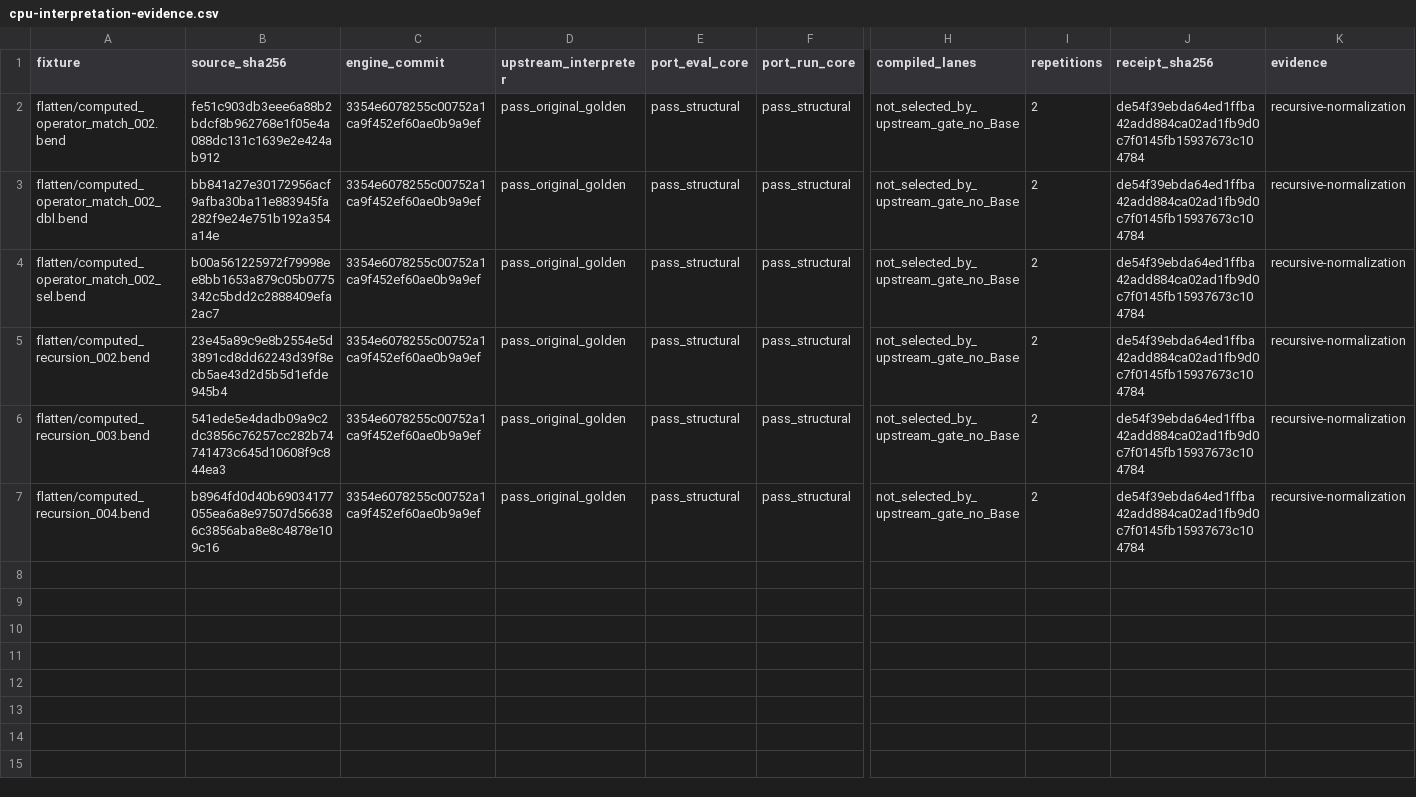
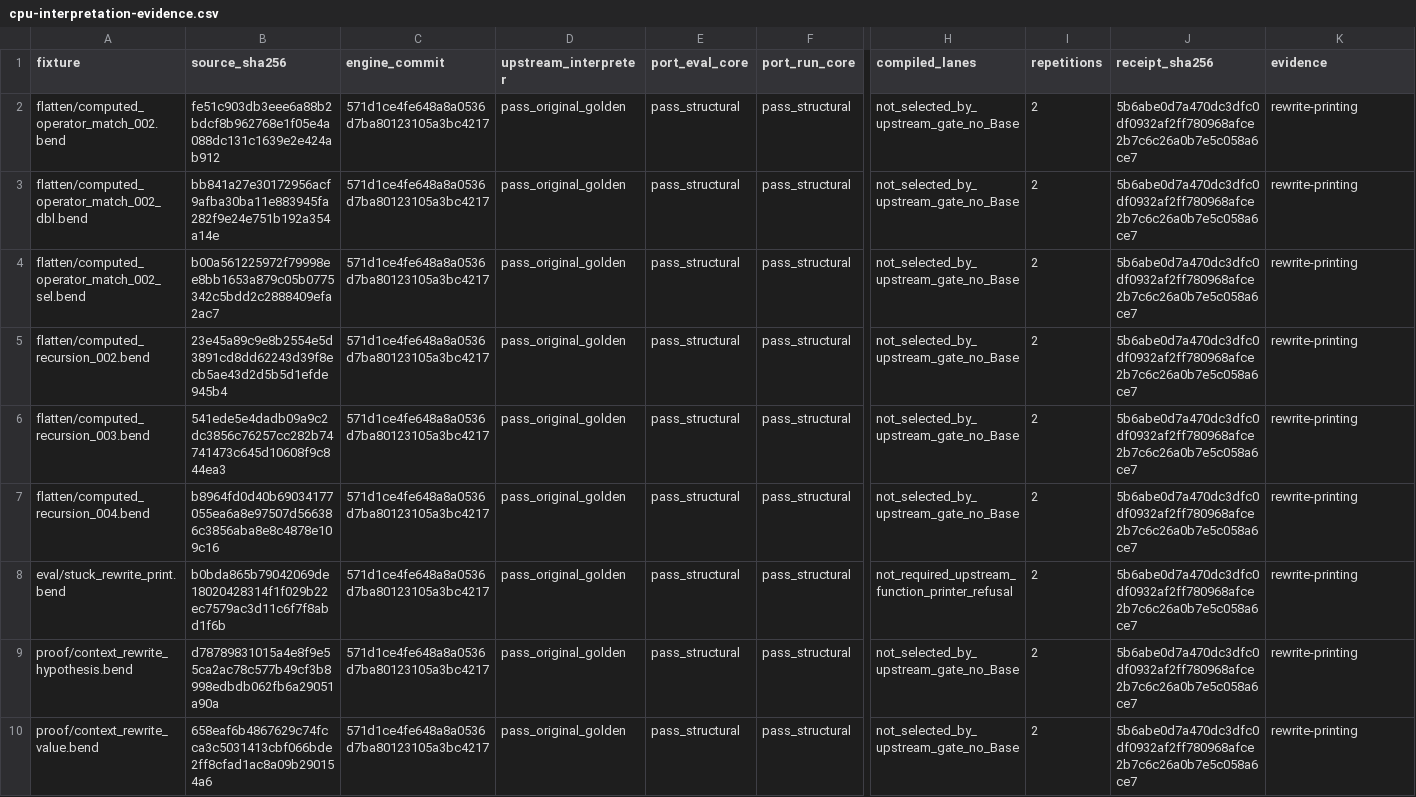
Before and after one commit to TeamDman/teamy-bend, a CSV file: docs/cpu-interpretation-evidence.csv, drawn as a sheet; only a part is shown, gaps mark what is left out; rows hold the shown columns only; the diff names each change by its address in the sheet, - before the commit and + after, or states it on an @@ line.

Commit message:
Record rewrite presentation qualification separately from approved demand work

```diff
--- a/docs/cpu-interpretation-evidence.csv
+++ b/docs/cpu-interpretation-evidence.csv
-C2:C7 (engine_commit): 3354e6078255c00752a1ca9f452ef60ae0b9a9ef
+C2:C7 (engine_commit): 571d1ce4fe648a8a0536d7ba80123105a3bc4217
-J2:J7 (receipt_sha256): de54f39ebda64ed1ffba42add884ca02ad1fb9d0c7f0145fb15937673c104784
+J2:J7 (receipt_sha256): 5b6abe0d7a470dc3dfc0df0932af2ff780968afce2b7c6c26a0b7e5c058a6ce7
-K2:K7 (evidence): recursive-normalization
+K2:K7 (evidence): rewrite-printing
+row 8: eval/stuck_rewrite_print.bend | b0bda865b79042069de18020428314f1f029b22ec7579ac3d11c6f7f8abd1f6b | 571d1ce4fe648a8a0536d7ba80123105a3bc4217 | pass_original_golden | pass_structural | pass_structural | not_required_upstream_function_printer_refusal | 2 | 5b6abe0d7a470dc3dfc0df0932af2ff780968afce2b7c6c26a0b7e5c058a6ce7 | rewrite-printing
+row 9: proof/context_rewrite_hypothesis.bend | d78789831015a4e8f9e55ca2ac78c577b49cf3b8998edbdb062fb6a29051a90a | 571d1ce4fe648a8a0536d7ba80123105a3bc4217 | pass_original_golden | pass_structural | pass_structural | not_selected_by_upstream_gate_no_Base | 2 | 5b6abe0d7a470dc3dfc0df0932af2ff780968afce2b7c6c26a0b7e5c058a6ce7 | rewrite-printing
+row 10: proof/context_rewrite_value.bend | 658eaf6b4867629c74fcca3c5031413cbf066bde2ff8cfad1ac8a09b290154a6 | 571d1ce4fe648a8a0536d7ba80123105a3bc4217 | pass_original_golden | pass_structural | pass_structural | not_selected_by_upstream_gate_no_Base | 2 | 5b6abe0d7a470dc3dfc0df0932af2ff780968afce2b7c6c26a0b7e5c058a6ce7 | rewrite-printing
```
Also changed, not shown: 7 other files.
